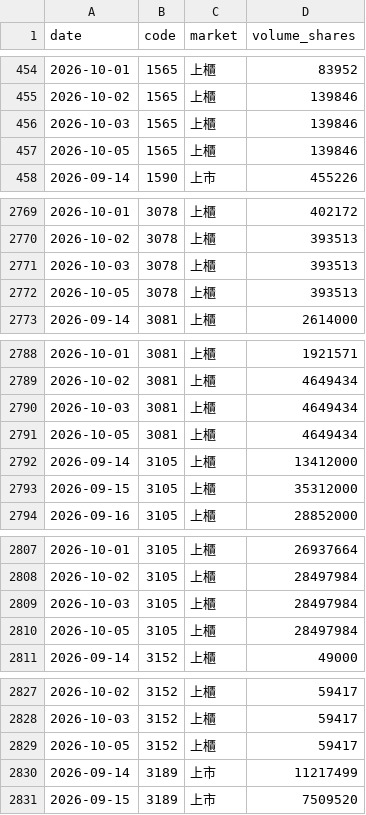
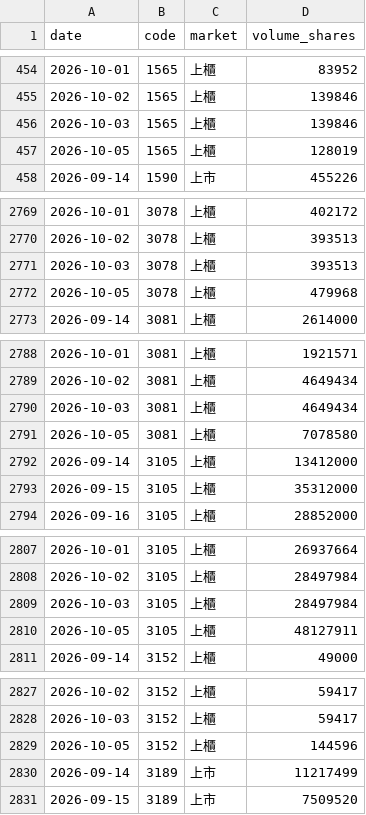
Before and after one commit to CafeBear7/OI-VOLUME-RATIO, a CSV file: docs/data/history.csv, drawn as a sheet; only a part is shown, gaps mark what is left out; the diff covers the shown part only.

```diff
--- a/docs/data/history.csv
+++ b/docs/data/history.csv
@@ -456,3 +456,3 @@ date,code,market,volume_shares
 2026-10-03,1565,上櫃,139846
-2026-10-05,1565,上櫃,139846
+2026-10-05,1565,上櫃,128019
 2026-09-14,1590,上市,455226
@@ -2771,3 +2771,3 @@ date,code,market,volume_shares
 2026-10-03,3078,上櫃,393513
-2026-10-05,3078,上櫃,393513
+2026-10-05,3078,上櫃,479968
 2026-09-14,3081,上櫃,2614000
@@ -2790,3 +2790,3 @@ date,code,market,volume_shares
 2026-10-03,3081,上櫃,4649434
-2026-10-05,3081,上櫃,4649434
+2026-10-05,3081,上櫃,7078580
 2026-09-14,3105,上櫃,13412000
@@ -2809,3 +2809,3 @@ date,code,market,volume_shares
 2026-10-03,3105,上櫃,28497984
-2026-10-05,3105,上櫃,28497984
+2026-10-05,3105,上櫃,48127911
 2026-09-14,3152,上櫃,49000
@@ -2828,3 +2828,3 @@ date,code,market,volume_shares
 2026-10-03,3152,上櫃,59417
-2026-10-05,3152,上櫃,59417
+2026-10-05,3152,上櫃,144596
 2026-09-14,3189,上市,11217499
```
Also changed, not shown: 43 edited cells elsewhere in this file, 1 other file.
